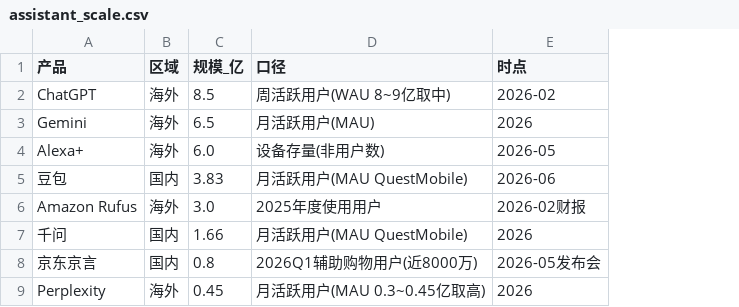
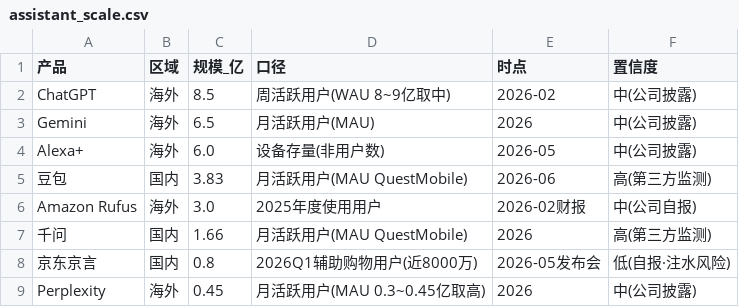
Before and after one commit to breeze2623-create/Aicommerce, a CSV file: data/assistant_scale.csv, drawn as a sheet; the diff names each change by its address in the sheet, - before the commit and + after, or states it on an @@ line.

```diff
--- a/data/assistant_scale.csv
+++ b/data/assistant_scale.csv
+column F (置信度), rows 2-9: 中(公司披露) | 中(公司披露) | 中(公司披露) | 高(第三方监测) | 中(公司自报) | 高(第三方监测) | 低(自报·注水风险) | 中(公司披露)
```
Also changed, not shown: data/instore_ai_scorecard.csv, 12 other files.
